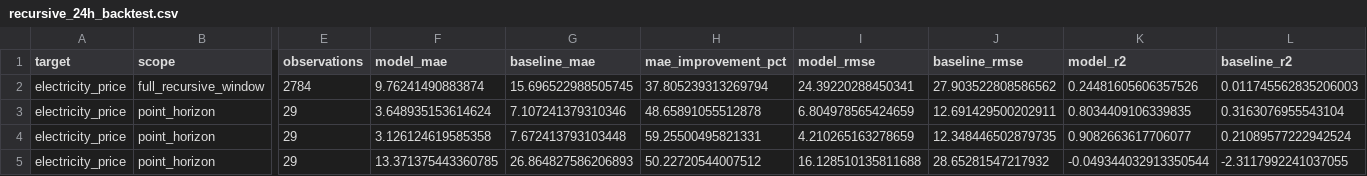
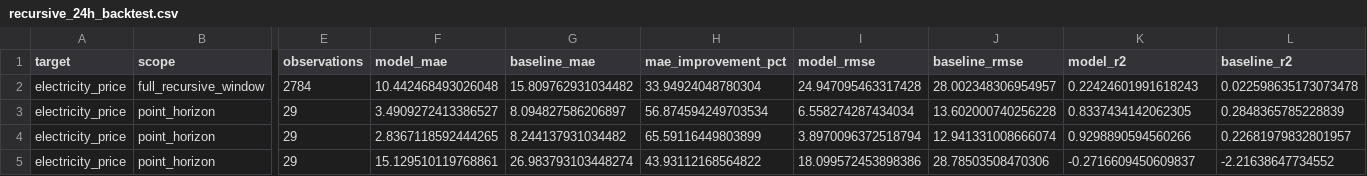
Before and after one commit to balsem2/Smart-EV-T2G-Platform, a CSV file: backend/reports/ddm1/recursive_24h_backtest.csv, drawn as a sheet; only a part is shown, gaps mark what is left out; the diff covers the shown part only; the diff names each change by its address in the sheet, - before the commit and + after, or states it on an @@ line.

Commit message:
Complete AI module: HistGradientBoosting V2, multi-model benchmark, and frontend intelligence dashboard

```diff
--- a/backend/reports/ddm1/recursive_24h_backtest.csv
+++ b/backend/reports/ddm1/recursive_24h_backtest.csv
-F2 (model_mae): 9.76241490883874
+F2 (model_mae): 10.442468493026048
-G2 (baseline_mae): 15.696522988505745
+G2 (baseline_mae): 15.809762931034482
-H2 (mae_improvement_pct): 37.805239313269794
+H2 (mae_improvement_pct): 33.94924048780304
-I2 (model_rmse): 24.39220288450341
+I2 (model_rmse): 24.947095463317428
-J2 (baseline_rmse): 27.903522808586562
+J2 (baseline_rmse): 28.002348306954957
-K2 (model_r2): 0.24481605606357526
+K2 (model_r2): 0.22424601991618243
-L2 (baseline_r2): 0.011745562835206003
+L2 (baseline_r2): 0.022598635173073478
-F3 (model_mae): 3.648935153614624
+F3 (model_mae): 3.4909272413386527
-G3 (baseline_mae): 7.107241379310346
+G3 (baseline_mae): 8.094827586206897
-H3 (mae_improvement_pct): 48.65891055512878
+H3 (mae_improvement_pct): 56.874594249703534
-I3 (model_rmse): 6.804978565424659
+I3 (model_rmse): 6.558274287434034
-J3 (baseline_rmse): 12.691429500202911
+J3 (baseline_rmse): 13.602000740256228
-K3 (model_r2): 0.8034409106339835
+K3 (model_r2): 0.8337434142062305
-L3 (baseline_r2): 0.3163076955543104
+L3 (baseline_r2): 0.2848365785228839
-F4 (model_mae): 3.126124619585358
+F4 (model_mae): 2.8367118592444265
-G4 (baseline_mae): 7.672413793103448
+G4 (baseline_mae): 8.244137931034482
-H4 (mae_improvement_pct): 59.25500495821331
+H4 (mae_improvement_pct): 65.59116449803899
-I4 (model_rmse): 4.210265163278659
+I4 (model_rmse): 3.8970096372518794
-J4 (baseline_rmse): 12.348446502879735
+J4 (baseline_rmse): 12.941331008666074
-K4 (model_r2): 0.9082663617706077
+K4 (model_r2): 0.9298890594560266
-L4 (baseline_r2): 0.21089577222942524
+L4 (baseline_r2): 0.22681979832801957
-F5 (model_mae): 13.371375443360785
+F5 (model_mae): 15.129510119768861
-G5 (baseline_mae): 26.864827586206893
+G5 (baseline_mae): 26.983793103448274
-H5 (mae_improvement_pct): 50.22720544007512
+H5 (mae_improvement_pct): 43.93112168564822
-I5 (model_rmse): 16.128510135811688
+I5 (model_rmse): 18.099572453898386
-J5 (baseline_rmse): 28.65281547217932
+J5 (baseline_rmse): 28.78503508470306
-K5 (model_r2): -0.049344032913350544
+K5 (model_r2): -0.2716609450609837
-L5 (baseline_r2): -2.3117992241037055
+L5 (baseline_r2): -2.21638647734552
```
Also changed, not shown: 125 edited cells elsewhere in this file, backend/reports/ddm1/model_comparison.csv, 20 other files.
